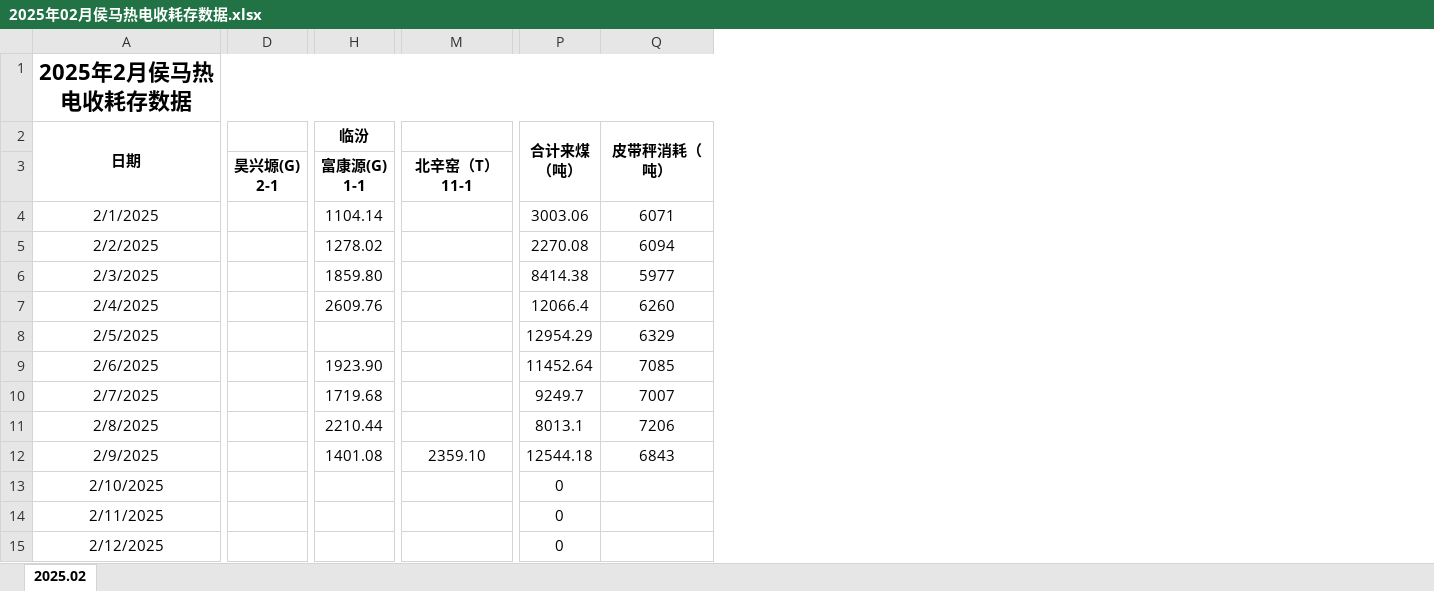
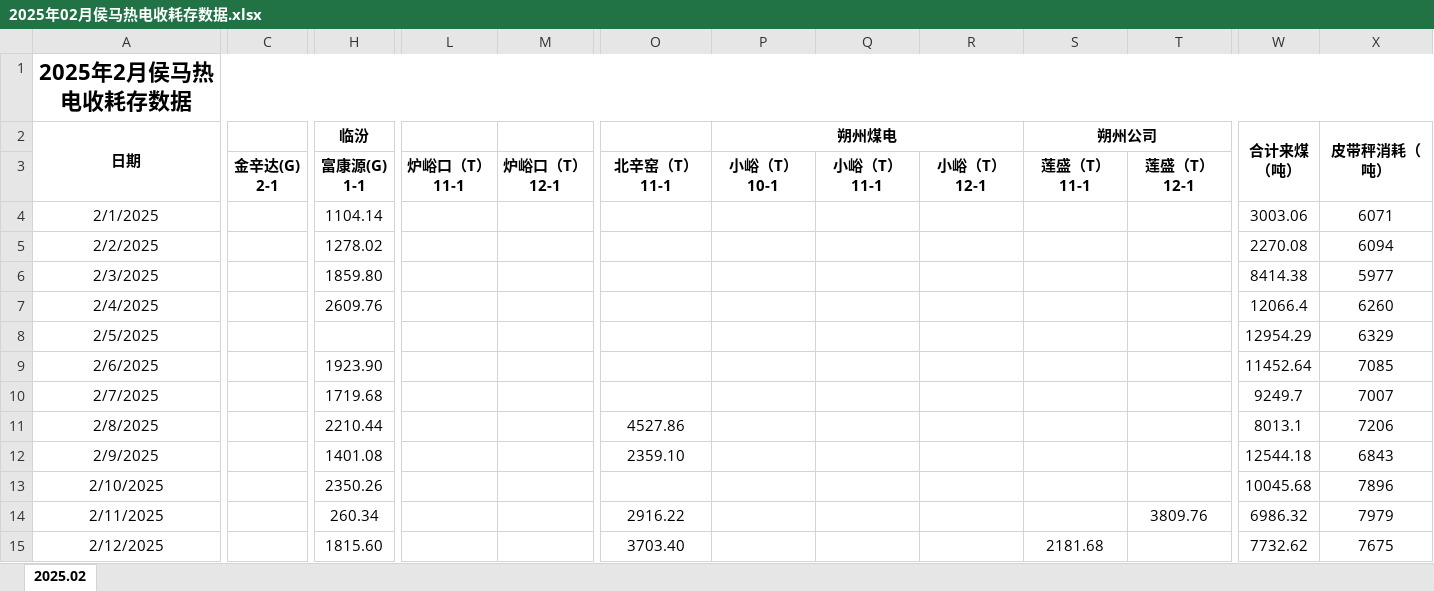
Before and after one commit to stonewoodone/rm, an Excel workbook: 2025年02月侯马热电收耗存数据.xlsx, sheet 2025.02, drawn as a sheet; only a part is shown, gaps mark what is left out; values as stored, in another font and other column widths than the file's, no borders; removed rows and columns are numbered as before the commit, all else as after; ↵ is a line break in a cell; the diff covers the shown part only; the diff names each change by its address in the sheet, - before the commit and + after, or states it on an @@ line.

```diff
--- a/2025年02月侯马热电收耗存数据.xlsx (sheet 2025.02)
+++ b/2025年02月侯马热电收耗存数据.xlsx (sheet 2025.02)
+column C, row 3: 金辛达(G) ↵ 2-1
-column D, row 3: 昊兴塬(G) ↵ 2-1
+column L, row 3: 炉峪口（T） ↵ 11-1
+column M, row 3: 炉峪口（T） ↵ 12-1
+column P (朔州煤电), row 3: 小峪（T）10-1
+column Q, row 3: 小峪（T）11-1
+column R, row 3: 小峪（T）12-1
+column S (朔州公司), rows 3-15: 莲盛（T）11-1 |  |  |  |  |  |  |  |  |  |  |  | 2181.68
+column T, rows 3-14: 莲盛（T）12-1 |  |  |  |  |  |  |  |  |  |  | 3809.76
-O11: (empty)
+O11: 4527.86
-H13 (临汾): (empty)
+H13 (临汾): 2350.26
-W13 (合计来煤 （吨）): 0
+W13 (合计来煤 （吨）): 10045.68
-X13 (皮带秤消耗（吨）): (empty)
+X13 (皮带秤消耗（吨）): 7896
-H14 (临汾): (empty)
+H14 (临汾): 260.34
-O14: (empty)
+O14: 2916.22
-W14 (合计来煤 （吨）): 0
+W14 (合计来煤 （吨）): 6986.32
-X14 (皮带秤消耗（吨）): (empty)
+X14 (皮带秤消耗（吨）): 7979
-H15 (临汾): (empty)
+H15 (临汾): 1815.60
-O15: (empty)
+O15: 3703.40
-W15 (合计来煤 （吨）): 0
+W15 (合计来煤 （吨）): 7732.62
-X15 (皮带秤消耗（吨）): (empty)
+X15 (皮带秤消耗（吨）): 7675
```
Also changed, not shown: 65 edited cells elsewhere in this sheet, formulas that keep their value, 2025年01月侯马热电收耗存数据.xlsx, 2025年2月侯马热电进厂煤.xlsx, 7 other files.
